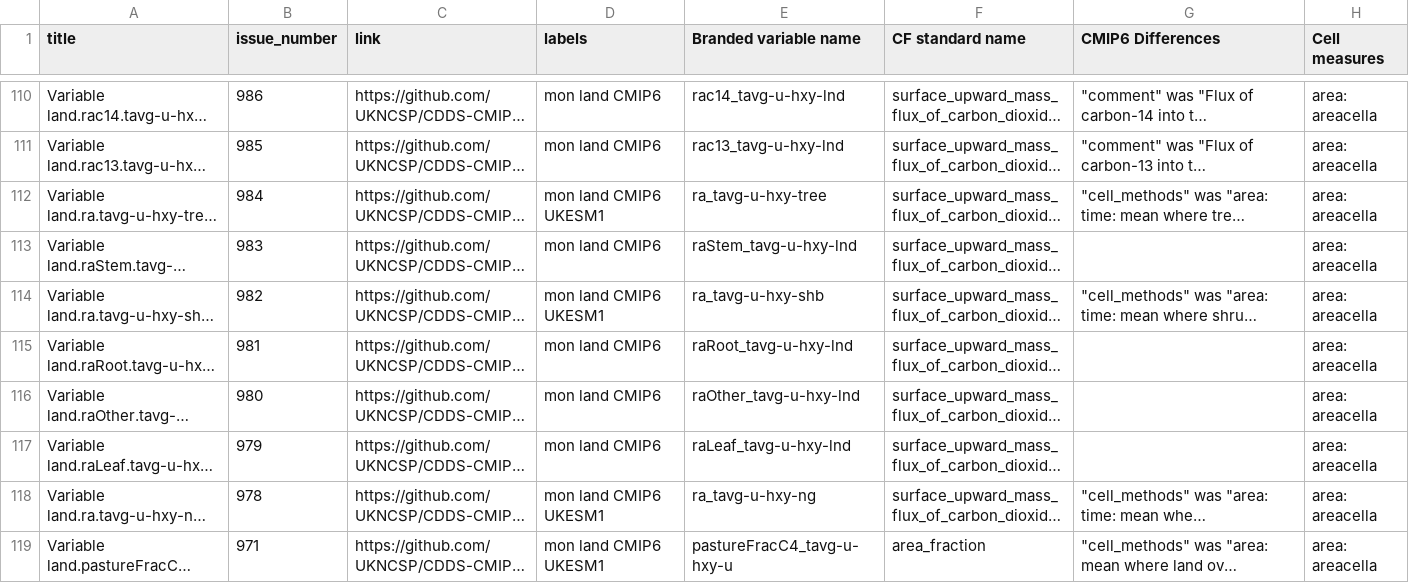
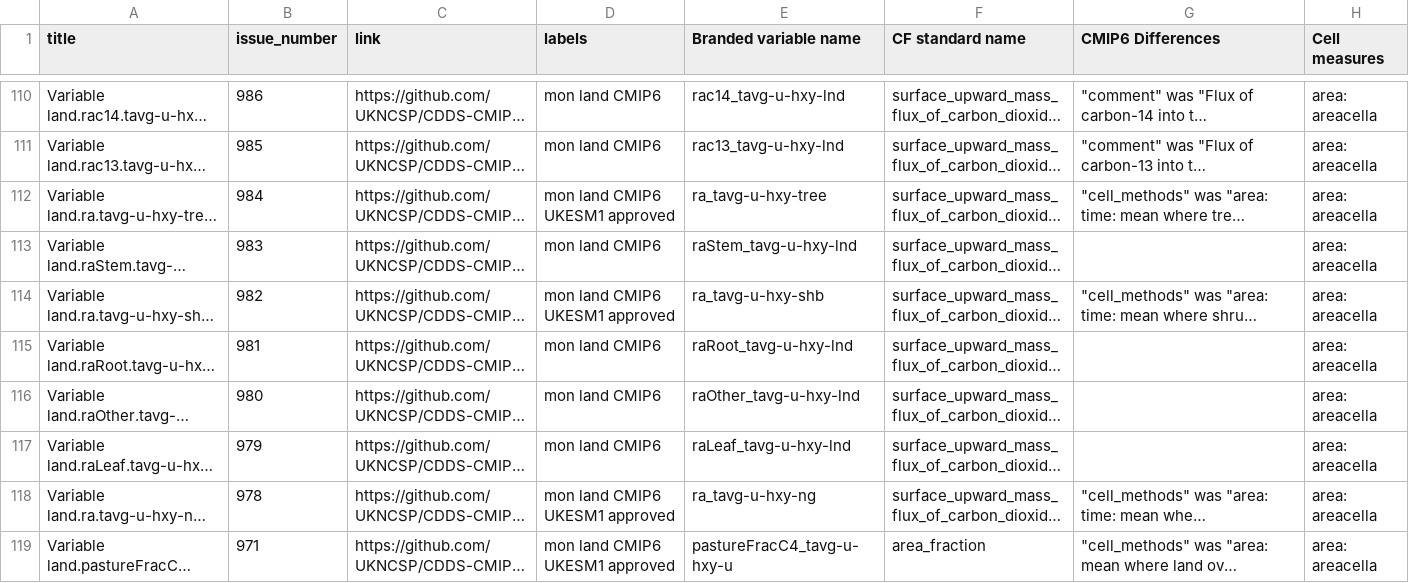
Before and after one commit to UKNCSP/CDDS-CMIP7-mappings, a CSV file: data/land_mappings.csv, drawn as a sheet; only a part is shown, gaps mark what is left out; long unchanged cells end in …; the diff covers the shown part only; the diff names each change by its address in the sheet, - before the commit and + after, or states it on an @@ line.

```diff
--- a/data/land_mappings.csv
+++ b/data/land_mappings.csv
-D112 (labels): mon land CMIP6 UKESM1
+D112 (labels): mon land CMIP6 UKESM1 approved
-D114 (labels): mon land CMIP6 UKESM1
+D114 (labels): mon land CMIP6 UKESM1 approved
-D118:D119 (labels): mon land CMIP6 UKESM1
+D118:D119 (labels): mon land CMIP6 UKESM1 approved
```
Also changed, not shown: 19 edited cells elsewhere in this file, data/land_mappings_CMIP6.csv, data/stash.csv, 2 other files.
